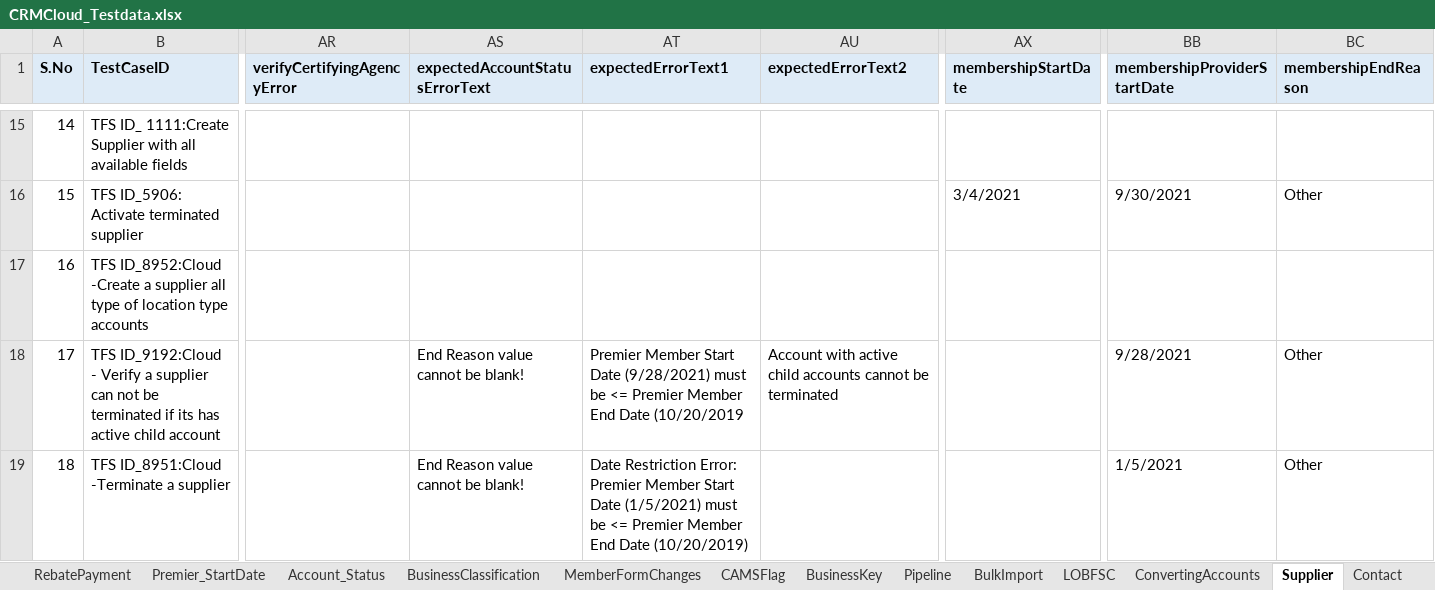
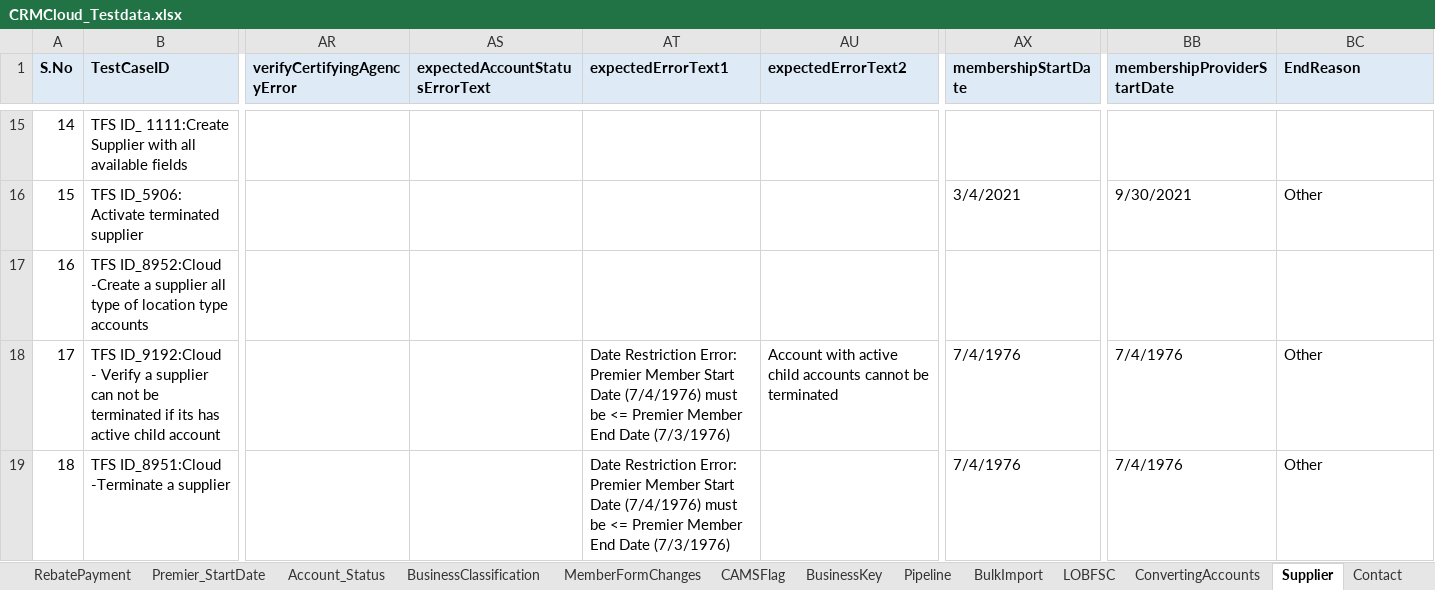
Before and after one commit to Vijayalakshmi-Kamalakannan/Dynamics_CRM_Cloud_After_Wave1, an Excel workbook: data/CRMCloud_Testdata.xlsx, sheet Supplier, drawn as a sheet; only a part is shown, gaps mark what is left out; values as stored, in another font and other column widths than the file's, no borders; the diff covers the shown part only; the diff names each change by its address in the sheet, - before the commit and + after, or states it on an @@ line.

Commit message:
Supplier and COntact Run

```diff
--- a/data/CRMCloud_Testdata.xlsx (sheet Supplier)
+++ b/data/CRMCloud_Testdata.xlsx (sheet Supplier)
-BC1: membershipEndReason
+BC1: EndReason
-AS18:AS19 (expectedAccountStatusErrorText): End Reason value cannot be blank!
+AS18:AS19 (expectedAccountStatusErrorText): (empty)
-AT18 (expectedErrorText1): Premier Member Start Date (9/28/2021) must be <= Premier Member End Date (10/20/2019
+AT18 (expectedErrorText1): Date Restriction Error: Premier Member Start Date (7/4/1976) must be <= Premier Member End Date (7/3/1976)
-AX18:AX19 (membershipStartDate): (empty)
+AX18:AX19 (membershipStartDate): 7/4/1976
-BB18 (membershipProviderStartDate): 9/28/2021
+BB18 (membershipProviderStartDate): 7/4/1976
-AT19 (expectedErrorText1): …Start Date (1/5/2021) must be <= Premier Member End Date (10/20/2019)
+AT19 (expectedErrorText1): …Start Date (7/4/1976) must be <= Premier Member End Date (7/3/1976)
-BB19 (membershipProviderStartDate): 1/5/2021
+BB19 (membershipProviderStartDate): 7/4/1976
```
Also changed, not shown: 8 edited cells elsewhere in this sheet, sheet Driver, sheet Member, sheet Contact, hidden cells, 40 other files.
